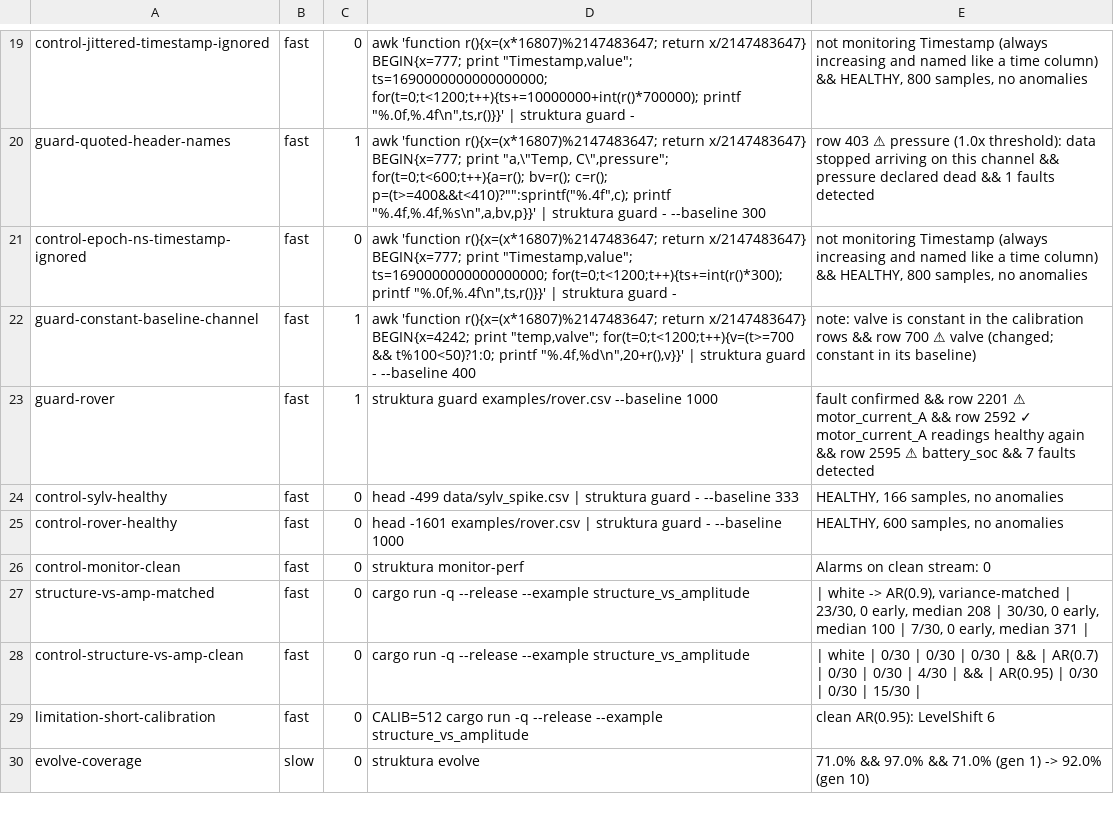
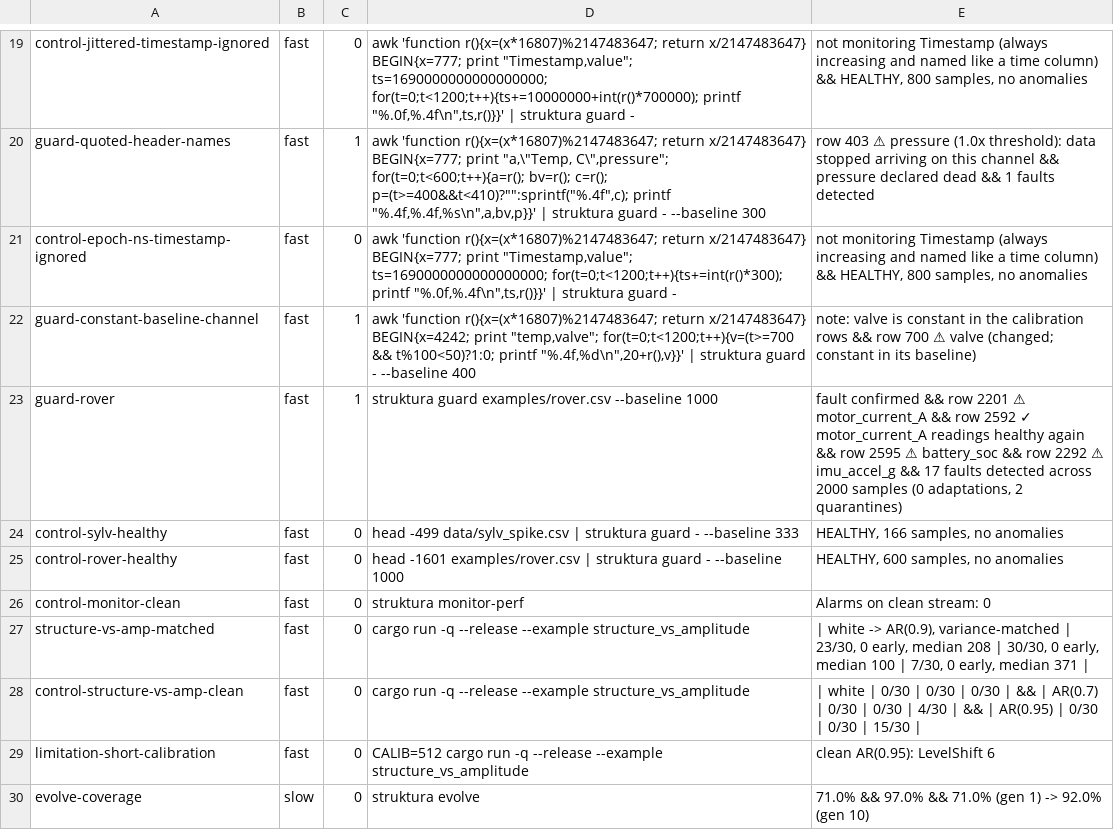
Before and after one commit to koscak-labs/struktura, a TSV file: docs/claims.tsv, drawn as a sheet; only a part is shown, gaps mark what is left out; the diff names each change by its address in the sheet, - before the commit and + after, or states it on an @@ line.

```diff
--- a/docs/claims.tsv
+++ b/docs/claims.tsv
-E23: …battery_soc && 7 faults detected
+E23: …battery_soc && row 2292 ⚠ imu_accel_g && 17 faults detected across 2000 samples (0 adaptations, 2 quarantines)
```
Also changed, not shown: 4 other files.
